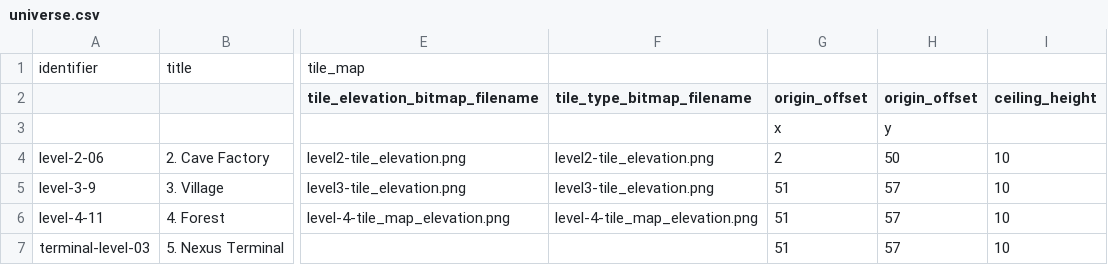
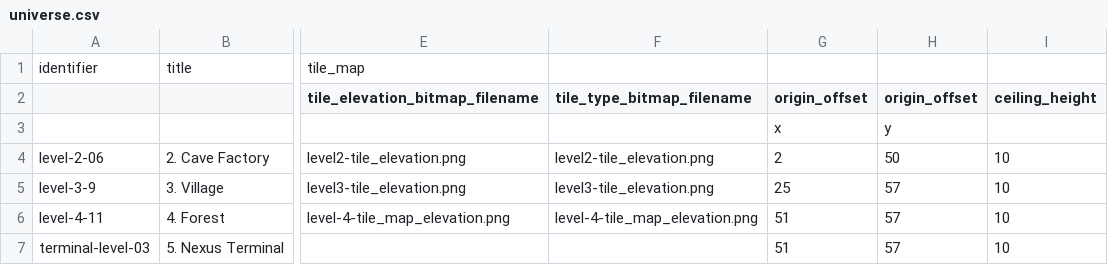
Before and after one commit to MarkOates/Krampus2023-Robieo, a CSV file: bin/data/levels/universe.csv, drawn as a sheet; only a part is shown, gaps mark what is left out; the diff names each change by its address in the sheet, - before the commit and + after, or states it on an @@ line.

Commit message:
Update universe file

```diff
--- a/bin/data/levels/universe.csv
+++ b/bin/data/levels/universe.csv
-G5 (origin_offset): 51
+G5 (origin_offset): 25
```
Also changed, not shown: 2 other files.
